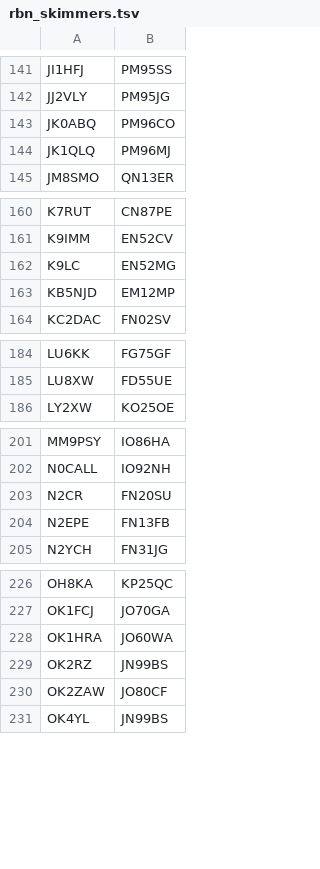
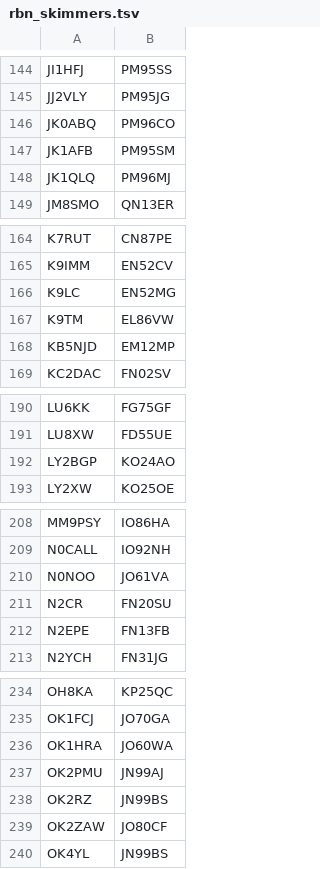
Before and after one commit to dacrhu/dx-cluster-desktop, a TSV file: src-tauri/resources/rbn_skimmers.tsv, drawn as a sheet; only a part is shown, gaps mark what is left out; the diff covers the shown part only.

```diff
--- a/src-tauri/resources/rbn_skimmers.tsv
+++ b/src-tauri/resources/rbn_skimmers.tsv
@@ -143,2 +146,3 @@ JJ2VLY	PM95JG
 JK0ABQ	PM96CO
+JK1AFB	PM95SM
 JK1QLQ	PM96MJ
@@ -162,2 +166,3 @@ K9IMM	EN52CV
 K9LC	EN52MG
+K9TM	EL86VW
 KB5NJD	EM12MP
@@ -185,2 +191,3 @@ LU6KK	FG75GF
 LU8XW	FD55UE
+LY2BGP	KO24AO
 LY2XW	KO25OE
@@ -202,2 +209,3 @@ MM9PSY	IO86HA
 N0CALL	IO92NH
+N0NOO	JO61VA
 N2CR	FN20SU
@@ -228,2 +236,3 @@ OK1FCJ	JO70GA
 OK1HRA	JO60WA
+OK2PMU	JN99AJ
 OK2RZ	JN99BS
```
Also changed, not shown: 10 added rows and 1 edited cell elsewhere in this file, 1 other file.
